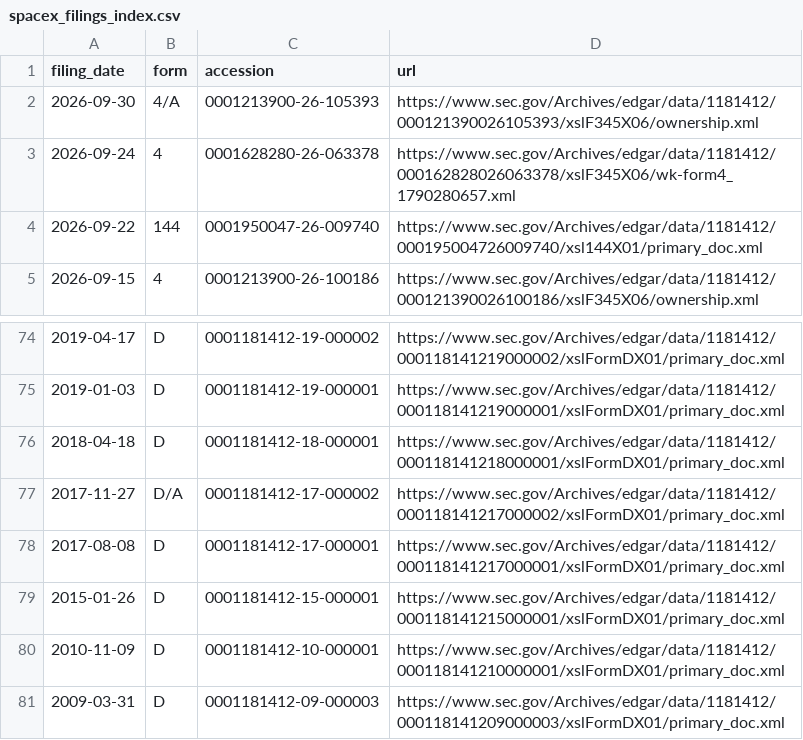
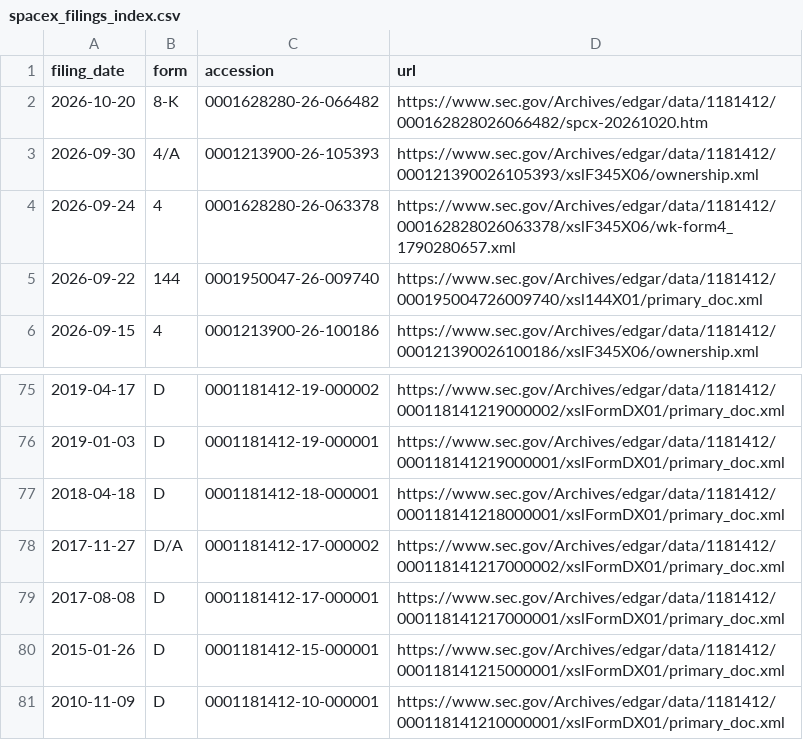
Before and after one commit to Kaydeep0/musk-empire-dossier, a CSV file: data/spacex_filings_index.csv, drawn as a sheet; only a part is shown, gaps mark what is left out.

```diff
--- a/data/spacex_filings_index.csv
+++ b/data/spacex_filings_index.csv
@@ -1,2 +1,3 @@
 filing_date,form,accession,url
+2026-10-20,8-K,0001628280-26-066482,https://www.sec.gov/Archives/edgar/data/1181412/000162828026066482/spcx-20261020.htm
 2026-09-30,4/A,0001213900-26-105393,https://www.sec.gov/Archives/edgar/data/1181412/000121390026105393/xslF345X06/ownership.xml
@@ -80,2 +81 @@ filing_date,form,accession,url
 2010-11-09,D,0001181412-10-000001,https://www.sec.gov/Archives/edgar/data/1181412/000118141210000001/xslFormDX01/primary_doc.xml
-2009-03-31,D,0001181412-09-000003,https://www.sec.gov/Archives/edgar/data/1181412/000118141209000003/xslFormDX01/primary_doc.xml
```
Also changed, not shown: 29 other files.
